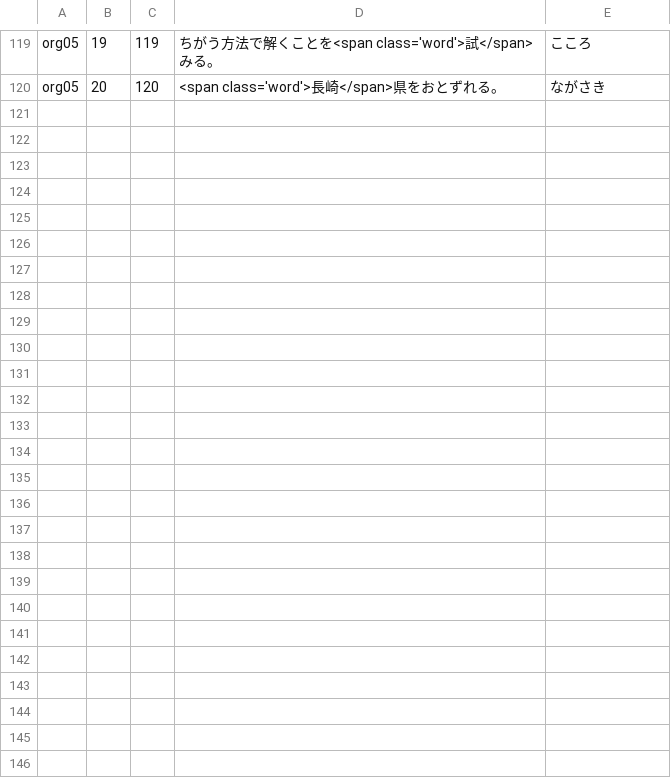
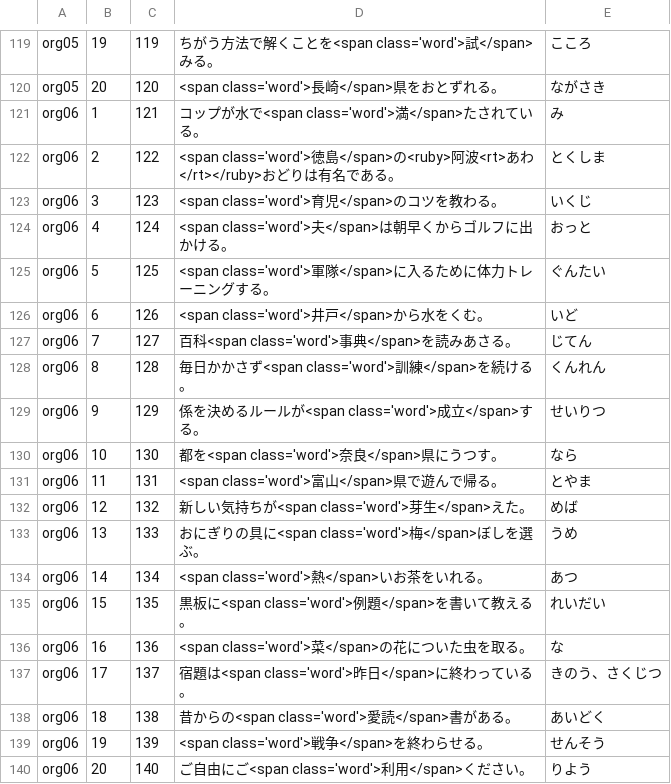
Before and after one commit to milchibi/milchibi.github.io, a CSV file: data7_1.csv, drawn as a sheet; only a part is shown, gaps mark what is left out; the diff names each change by its address in the sheet, - before the commit and + after, or states it on an @@ line.

Commit message:
Update data7_1.csv

```diff
--- a/data7_1.csv
+++ b/data7_1.csv
+row 121: org06 | 1 | 121 | コップが水で<span class='word'>満</span>たされている。 | み
+row 122: org06 | 2 | 122 | <span class='word'>徳島</span>の<ruby>阿波<rt>あわ</rt></ruby>おどりは有名である。 | とくしま
+row 123: org06 | 3 | 123 | <span class='word'>育児</span>のコツを教わる。 | いくじ
+row 124: org06 | 4 | 124 | <span class='word'>夫</span>は朝早くからゴルフに出かける。 | おっと
+row 125: org06 | 5 | 125 | <span class='word'>軍隊</span>に入るために体力トレーニングする。 | ぐんたい
+row 126: org06 | 6 | 126 | <span class='word'>井戸</span>から水をくむ。 | いど
+row 127: org06 | 7 | 127 | 百科<span class='word'>事典</span>を読みあさる。 | じてん
+row 128: org06 | 8 | 128 | 毎日かかさず<span class='word'>訓練</span>を続ける。 | くんれん
+row 129: org06 | 9 | 129 | 係を決めるルールが<span class='word'>成立</span>する。 | せいりつ
+row 130: org06 | 10 | 130 | 都を<span class='word'>奈良</span>県にうつす。 | なら
+row 131: org06 | 11 | 131 | <span class='word'>富山</span>県で遊んで帰る。 | とやま
+row 132: org06 | 12 | 132 | 新しい気持ちが<span class='word'>芽生</span>えた。 | めば
+row 133: org06 | 13 | 133 | おにぎりの具に<span class='word'>梅</span>ぼしを選ぶ。 | うめ
+row 134: org06 | 14 | 134 | <span class='word'>熱</span>いお茶をいれる。 | あつ
+row 135: org06 | 15 | 135 | 黒板に<span class='word'>例題</span>を書いて教える。 | れいだい
+row 136: org06 | 16 | 136 | <span class='word'>菜</span>の花についた虫を取る。 | な
+row 137: org06 | 17 | 137 | 宿題は<span class='word'>昨日</span>に終わっている。 | きのう、さくじつ
+row 138: org06 | 18 | 138 | 昔からの<span class='word'>愛読</span>書がある。 | あいどく
+row 139: org06 | 19 | 139 | <span class='word'>戦争</span>を終わらせる。 | せんそう
+row 140: org06 | 20 | 140 | ご自由にご<span class='word'>利用</span>ください。 | りよう
```
